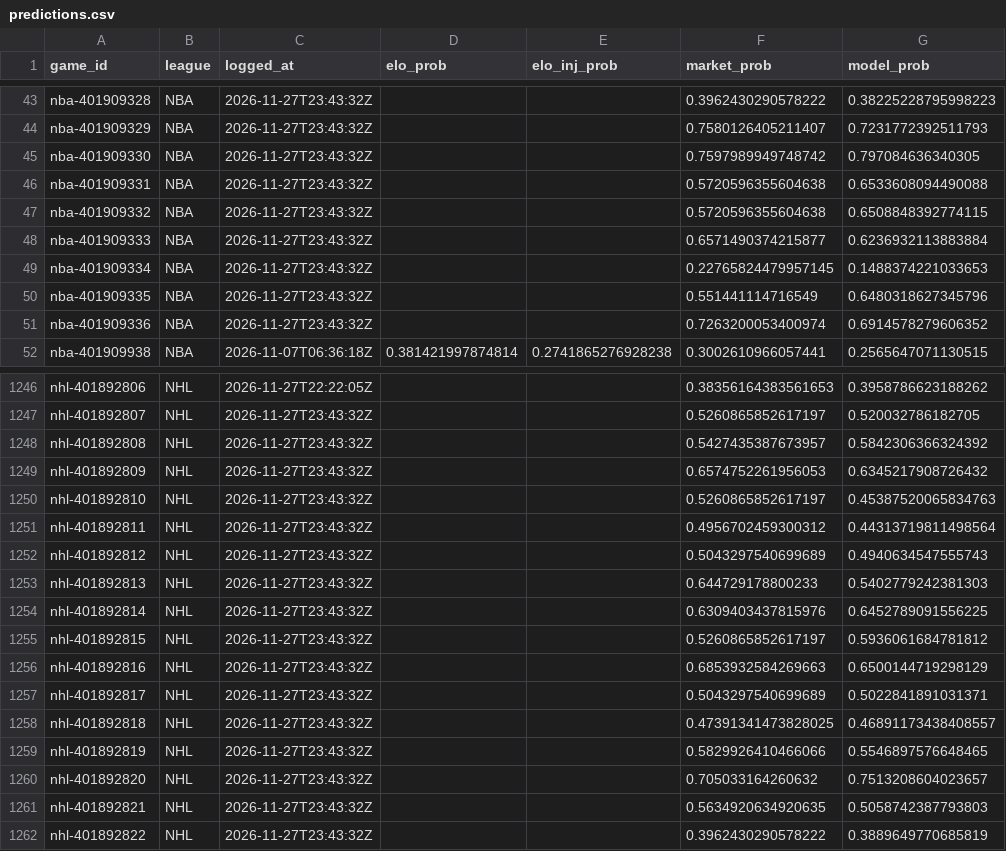
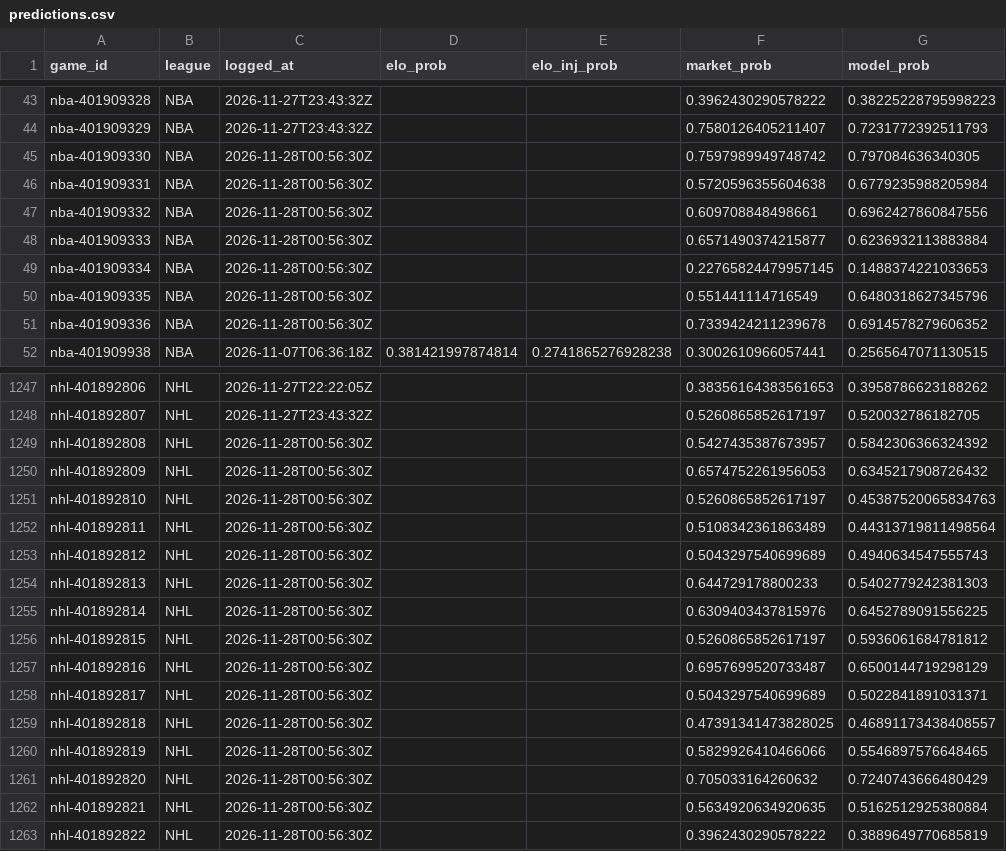
Before and after one commit to charliedavis78-bit/edge-e4b8b58d340a, a CSV file: log/predictions.csv, drawn as a sheet; only a part is shown, gaps mark what is left out; the diff covers the shown part only.

Commit message:
Update track record

```diff
--- a/log/predictions.csv
+++ b/log/predictions.csv
@@ -44,9 +44,9 @@ nba-401909328,NBA,2026-11-27T23:43:32Z,,,0.3962430290578222,0.38225228795998223
 nba-401909329,NBA,2026-11-27T23:43:32Z,,,0.7580126405211407,0.7231772392511793
-nba-401909330,NBA,2026-11-27T23:43:32Z,,,0.7597989949748742,0.797084636340305
-nba-401909331,NBA,2026-11-27T23:43:32Z,,,0.5720596355604638,0.6533608094490088
-nba-401909332,NBA,2026-11-27T23:43:32Z,,,0.5720596355604638,0.6508848392774115
-nba-401909333,NBA,2026-11-27T23:43:32Z,,,0.6571490374215877,0.6236932113883884
-nba-401909334,NBA,2026-11-27T23:43:32Z,,,0.22765824479957145,0.1488374221033653
-nba-401909335,NBA,2026-11-27T23:43:32Z,,,0.551441114716549,0.6480318627345796
-nba-401909336,NBA,2026-11-27T23:43:32Z,,,0.7263200053400974,0.6914578279606352
+nba-401909330,NBA,2026-11-28T00:56:30Z,,,0.7597989949748742,0.797084636340305
+nba-401909331,NBA,2026-11-28T00:56:30Z,,,0.5720596355604638,0.6779235988205984
+nba-401909332,NBA,2026-11-28T00:56:30Z,,,0.609708848498661,0.6962427860847556
+nba-401909333,NBA,2026-11-28T00:56:30Z,,,0.6571490374215877,0.6236932113883884
+nba-401909334,NBA,2026-11-28T00:56:30Z,,,0.22765824479957145,0.1488374221033653
+nba-401909335,NBA,2026-11-28T00:56:30Z,,,0.551441114716549,0.6480318627345796
+nba-401909336,NBA,2026-11-28T00:56:30Z,,,0.7339424211239678,0.6914578279606352
 nba-401909938,NBA,2026-11-07T06:36:18Z,0.381421997874814,0.2741865276928238,0.3002610966057441,0.2565647071130515
@@ -1247,16 +1248,16 @@ nhl-401892806,NHL,2026-11-27T22:22:05Z,,,0.38356164383561653,0.3958786623188262
 nhl-401892807,NHL,2026-11-27T23:43:32Z,,,0.5260865852617197,0.520032786182705
-nhl-401892808,NHL,2026-11-27T23:43:32Z,,,0.5427435387673957,0.5842306366324392
-nhl-401892809,NHL,2026-11-27T23:43:32Z,,,0.6574752261956053,0.6345217908726432
-nhl-401892810,NHL,2026-11-27T23:43:32Z,,,0.5260865852617197,0.45387520065834763
-nhl-401892811,NHL,2026-11-27T23:43:32Z,,,0.4956702459300312,0.44313719811498564
-nhl-401892812,NHL,2026-11-27T23:43:32Z,,,0.5043297540699689,0.4940634547555743
-nhl-401892813,NHL,2026-11-27T23:43:32Z,,,0.644729178800233,0.5402779242381303
-nhl-401892814,NHL,2026-11-27T23:43:32Z,,,0.6309403437815976,0.6452789091556225
-nhl-401892815,NHL,2026-11-27T23:43:32Z,,,0.5260865852617197,0.5936061684781812
-nhl-401892816,NHL,2026-11-27T23:43:32Z,,,0.6853932584269663,0.6500144719298129
-nhl-401892817,NHL,2026-11-27T23:43:32Z,,,0.5043297540699689,0.5022841891031371
-nhl-401892818,NHL,2026-11-27T23:43:32Z,,,0.47391341473828025,0.46891173438408557
-nhl-401892819,NHL,2026-11-27T23:43:32Z,,,0.5829926410466066,0.5546897576648465
-nhl-401892820,NHL,2026-11-27T23:43:32Z,,,0.705033164260632,0.7513208604023657
-nhl-401892821,NHL,2026-11-27T23:43:32Z,,,0.5634920634920635,0.5058742387793803
-nhl-401892822,NHL,2026-11-27T23:43:32Z,,,0.3962430290578222,0.3889649770685819
+nhl-401892808,NHL,2026-11-28T00:56:30Z,,,0.5427435387673957,0.5842306366324392
+nhl-401892809,NHL,2026-11-28T00:56:30Z,,,0.6574752261956053,0.6345217908726432
+nhl-401892810,NHL,2026-11-28T00:56:30Z,,,0.5260865852617197,0.45387520065834763
+nhl-401892811,NHL,2026-11-28T00:56:30Z,,,0.5108342361863489,0.44313719811498564
+nhl-401892812,NHL,2026-11-28T00:56:30Z,,,0.5043297540699689,0.4940634547555743
+nhl-401892813,NHL,2026-11-28T00:56:30Z,,,0.644729178800233,0.5402779242381303
+nhl-401892814,NHL,2026-11-28T00:56:30Z,,,0.6309403437815976,0.6452789091556225
+nhl-401892815,NHL,2026-11-28T00:56:30Z,,,0.5260865852617197,0.5936061684781812
+nhl-401892816,NHL,2026-11-28T00:56:30Z,,,0.6957699520733487,0.6500144719298129
+nhl-401892817,NHL,2026-11-28T00:56:30Z,,,0.5043297540699689,0.5022841891031371
+nhl-401892818,NHL,2026-11-28T00:56:30Z,,,0.47391341473828025,0.46891173438408557
+nhl-401892819,NHL,2026-11-28T00:56:30Z,,,0.5829926410466066,0.5546897576648465
+nhl-401892820,NHL,2026-11-28T00:56:30Z,,,0.705033164260632,0.7240743666480429
+nhl-401892821,NHL,2026-11-28T00:56:30Z,,,0.5634920634920635,0.5162512925380884
+nhl-401892822,NHL,2026-11-28T00:56:30Z,,,0.3962430290578222,0.3889649770685819
```
Also changed, not shown: 1 added row and 16 edited cells elsewhere in this file.
